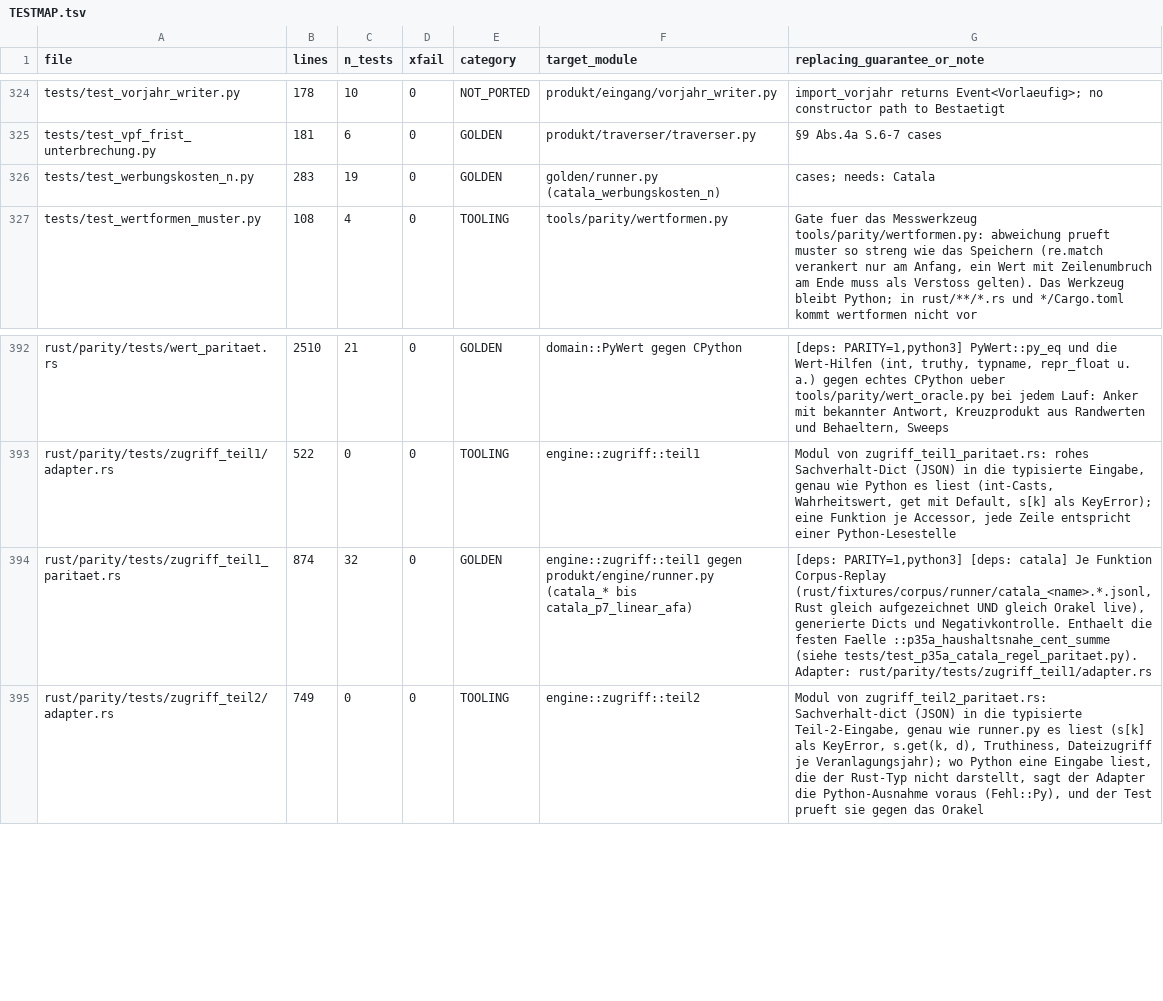
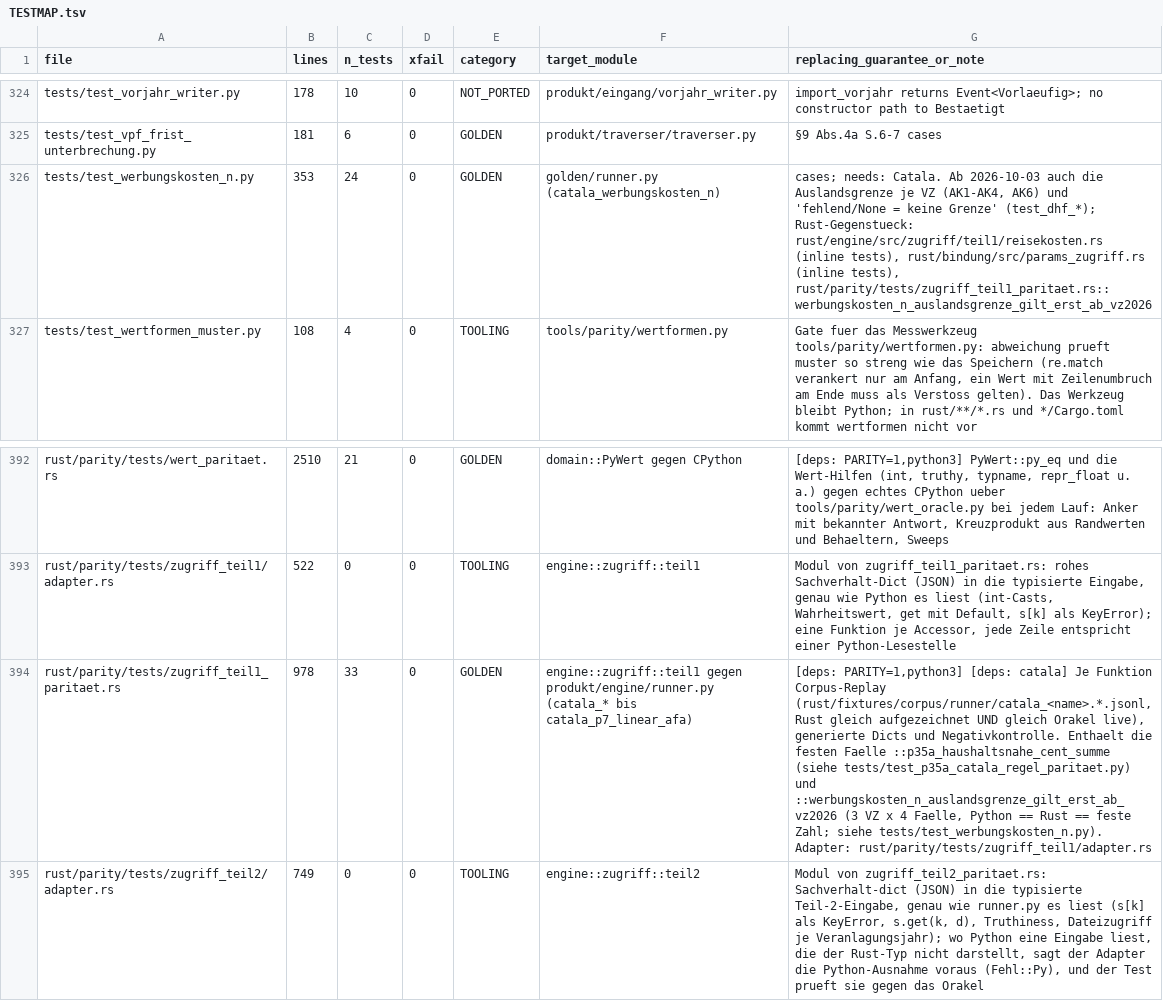
Before and after one commit to juliuswiener/taxgraph, a TSV file: rust/TESTMAP.tsv, drawn as a sheet; only a part is shown, gaps mark what is left out; the diff names each change by its address in the sheet, - before the commit and + after, or states it on an @@ line.

Commit message:
fix(params,dhf): die 2.000-Euro-Auslandsgrenze gilt erst ab VZ 2026, davor ist die Auslandsmiete ungekappt (Python, Rust, Params)
params/2024 und params/2025 fuehrten cap_monat_ausland=2000 und kappten damit Auslandsmieten, fuer die
es vor VZ 2026 keine Grenze gab (2.500 EUR x 12: 24.000 statt 30.000). Der Schluessel fehlt jetzt dort;
fehlend, leerer Block oder wert null heisst KEINE Grenze (Python _dhf_params, Rust Params::dhf ->
Option<Euro>), die Inlandsgrenze fehlt nie still. Nr. 5a hatte die VZ-Abgrenzung als zweiten Schalter
(UEBERNACHTUNG_AUSLANDSGRENZE_AB_VZ / AUSLANDSGRENZE_AB_VZ); beide entfallen, die Params sind die EINE
Stelle (Entscheidung auslandsgrenze-2000-euro-gilt-erst-ab-vz-2026). Registry-Seed (Ausland 2.500 x 12 ->
24.000) bekommt vz: 2026; test_dhf_konsistenz_runner_registry verlangt den Tag fuer Auslands-Seeds.
Beleg VZ 2025: sources/bfinv/anleitungen/anl_ndhf_2025.txt; VZ 2024: Folgerung aus BMF 25.11.2020
Rz. 112/124 und § 52 Abs. 1 S. 1 EStG, Gesetzeswortlaut a.F. nicht in sources/.

```diff
--- a/rust/TESTMAP.tsv
+++ b/rust/TESTMAP.tsv
-B326 (lines): 283
+B326 (lines): 353
-C326 (n_tests): 19
+C326 (n_tests): 24
-G326 (replacing_guarantee_or_note): cases; needs: Catala
+G326 (replacing_guarantee_or_note): cases; needs: Catala. Ab 2026-10-03 auch die Auslandsgrenze je VZ (AK1-AK4, AK6) und 'fehlend/None = keine Grenze' (test_dhf_*); Rust-Gegenstueck: rust/engine/src/zugriff/teil1/reisekosten.rs (inline tests), rust/bindung/src/params_zugriff.rs (inline tests), rust/parity/tests/zugriff_teil1_paritaet.rs::werbungskosten_n_auslandsgrenze_gilt_erst_ab_vz2026
-B394 (lines): 874
+B394 (lines): 978
-C394 (n_tests): 32
+C394 (n_tests): 33
-G394 (replacing_guarantee_or_note): …::p35a_haushaltsnahe_cent_summe (siehe tests/test_p35a_catala_regel_paritaet.py). Adapter: rust/parity/tests/zugriff_teil1/adapter.rs
+G394 (replacing_guarantee_or_note): …::p35a_haushaltsnahe_cent_summe (siehe tests/test_p35a_catala_regel_paritaet.py) und ::werbungskosten_n_auslandsgrenze_gilt_erst_ab_vz2026 (3 VZ x 4 Faelle, Python == Rust == feste Zahl; siehe tests/test_werbungskosten_n.py). Adapter: rust/parity/tests/zugriff_teil1/adapter.rs
```
Also changed, not shown: 9 other files.
